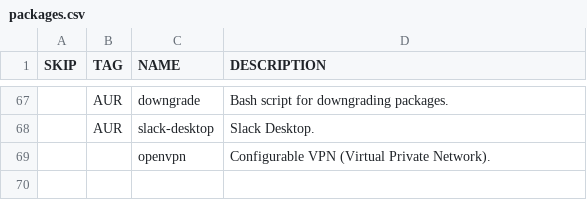
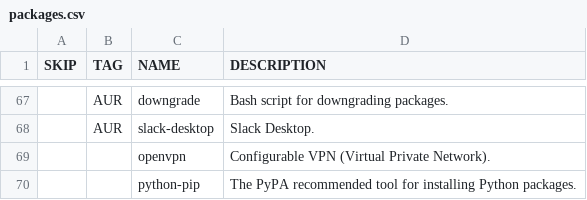
Before and after one commit to WIttyJudge/dotfiles, a CSV file: packages.csv, drawn as a sheet; only a part is shown, gaps mark what is left out; the diff names each change by its address in the sheet, - before the commit and + after, or states it on an @@ line.

Commit message:
Update packages.csv

```diff
--- a/packages.csv
+++ b/packages.csv
+row 70:  |  | python-pip | The PyPA recommended tool for installing Python packages.
```
